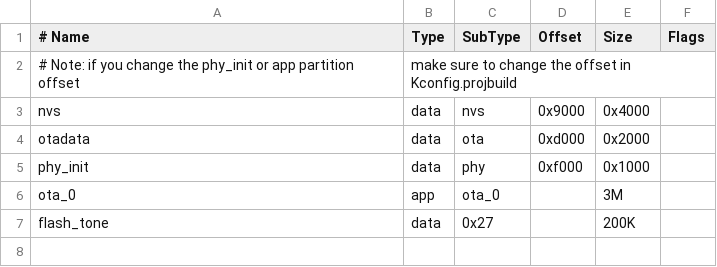
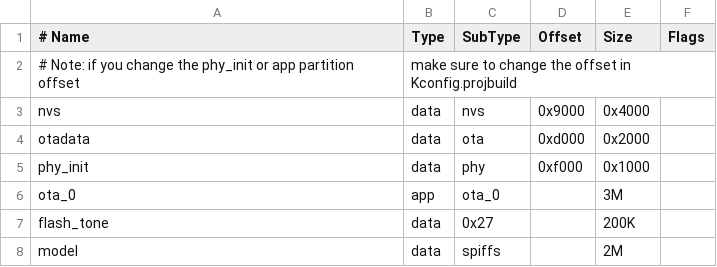
Before and after one commit to espressif/esp-adf, a CSV file: examples/speech_recognition/wwe/partitions_esp32.csv, drawn as a sheet; the diff names each change by its address in the sheet, - before the commit and + after, or states it on an @@ line.

```diff
--- a/examples/speech_recognition/wwe/partitions_esp32.csv
+++ b/examples/speech_recognition/wwe/partitions_esp32.csv
+row 8: model | data | spiffs |  | 2M
```
Also changed, not shown: 22 other files.
